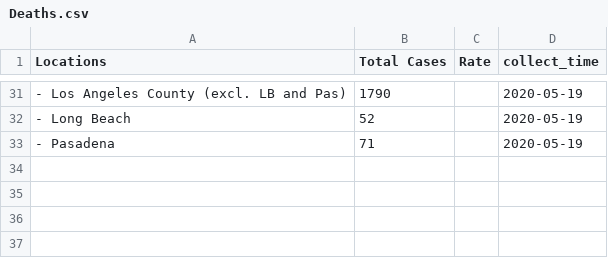
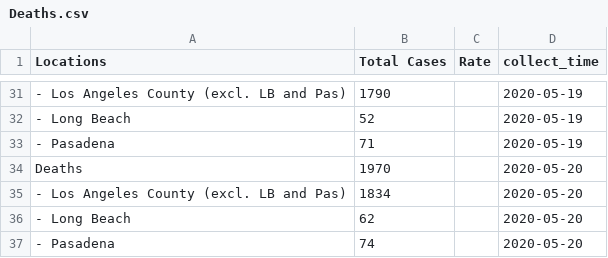
Before and after one commit to GRMDS/2020Covid19_challenge, a CSV file: LA_County_Public_Health/LA_county_cases_summary/Deaths.csv, drawn as a sheet; only a part is shown, gaps mark what is left out; the diff names each change by its address in the sheet, - before the commit and + after, or states it on an @@ line.

```diff
--- a/LA_County_Public_Health/LA_county_cases_summary/Deaths.csv
+++ b/LA_County_Public_Health/LA_county_cases_summary/Deaths.csv
+row 34: Deaths | 1970 |  | 2020-05-20
+row 35: - Los Angeles County (excl. LB and Pas) | 1834 |  | 2020-05-20
+row 36: - Long Beach | 62 |  | 2020-05-20
+row 37: - Pasadena | 74 |  | 2020-05-20
```
Also changed, not shown: LA_County_Public_Health/LA_county_cases_summary/Age_group.csv, LA_County_Public_Health/LA_county_cases_summary/Deaths_Ethnicity.csv, 8 other files.
